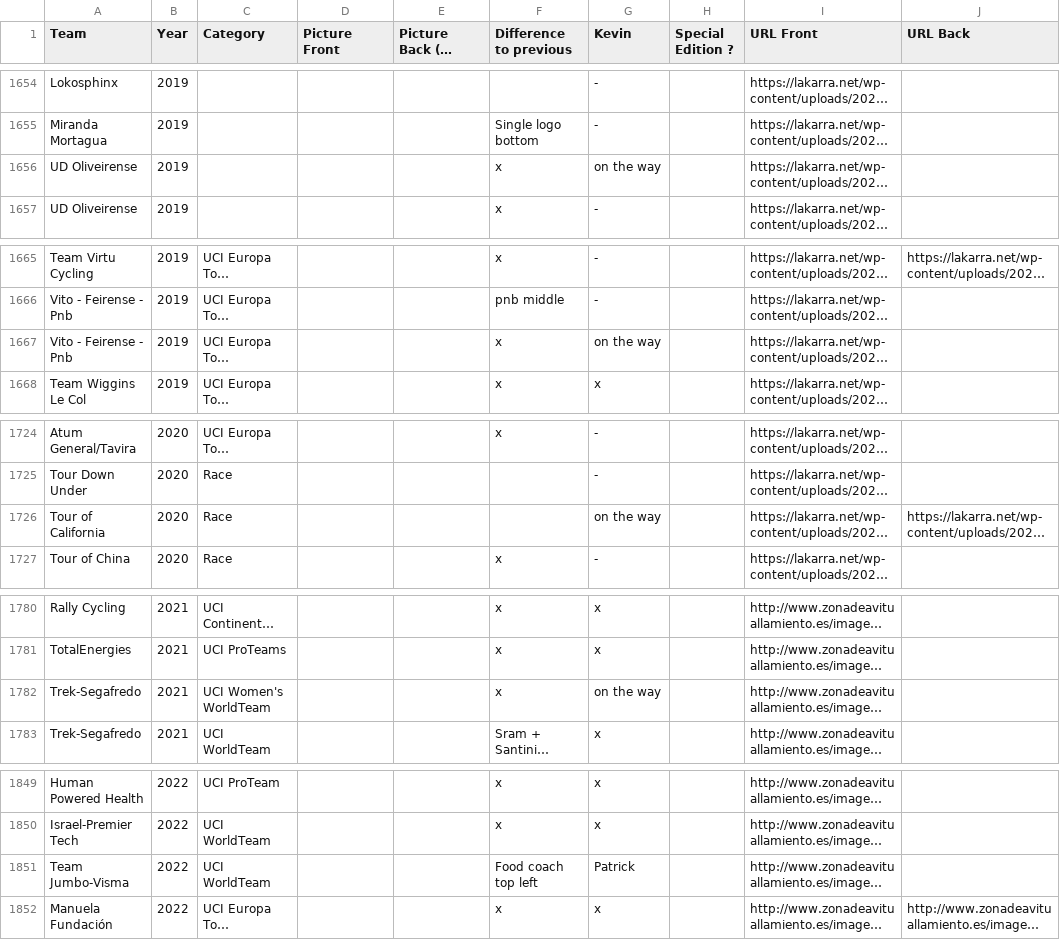
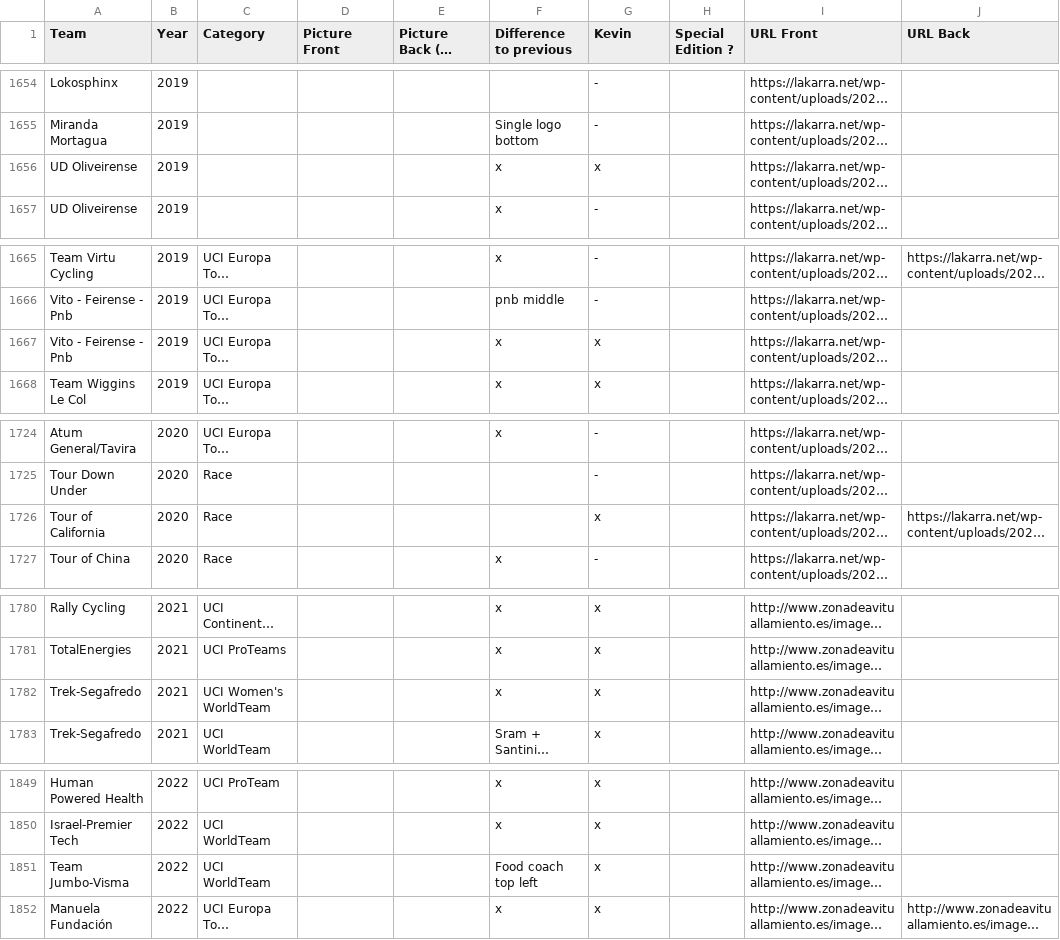
Before and after one commit to HKev68/musettes_inventory, a CSV file: inventory_new.csv, drawn as a sheet; only a part is shown, gaps mark what is left out; long unchanged cells end in …; the diff covers the shown part only; the diff names each change by its address in the sheet, - before the commit and + after, or states it on an @@ line.

```diff
--- a/inventory_new.csv
+++ b/inventory_new.csv
-G1656 (Kevin): on the way
+G1656 (Kevin): x
-G1667 (Kevin): on the way
+G1667 (Kevin): x
-G1726 (Kevin): on the way
+G1726 (Kevin): x
-G1782 (Kevin): on the way
+G1782 (Kevin): x
-G1851 (Kevin): Patrick
+G1851 (Kevin): x
```
Also changed, not shown: 9 edited cells elsewhere in this file, 1 other file.
